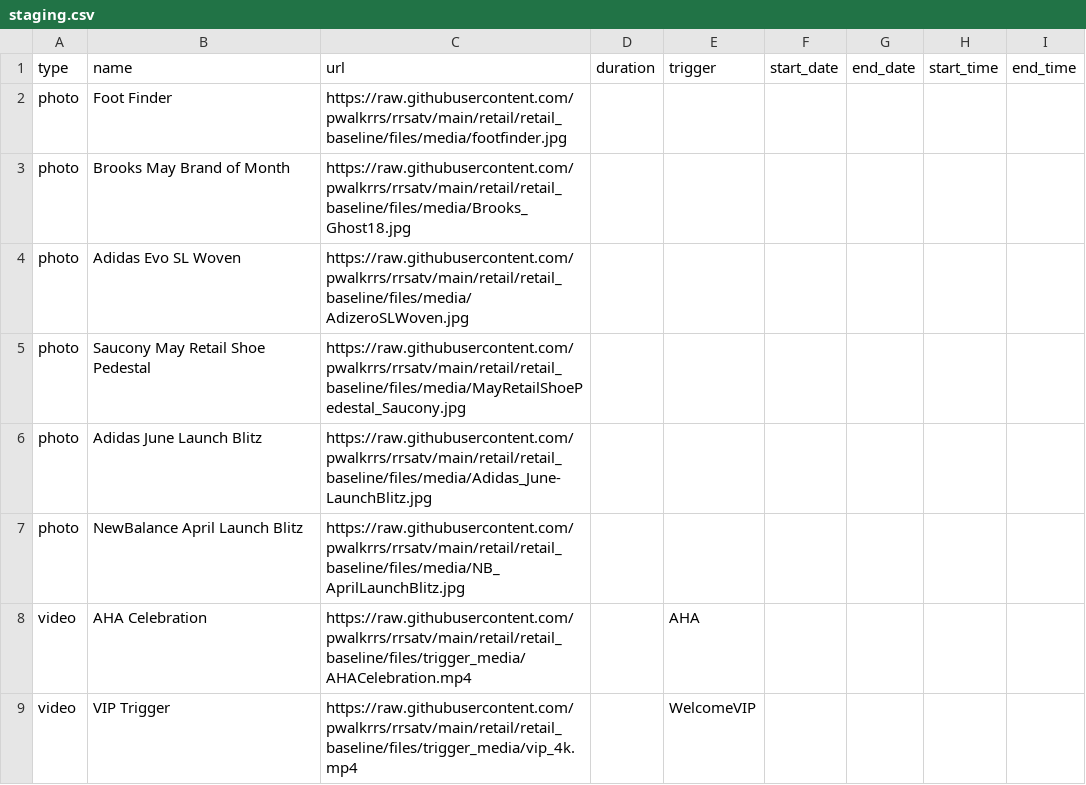
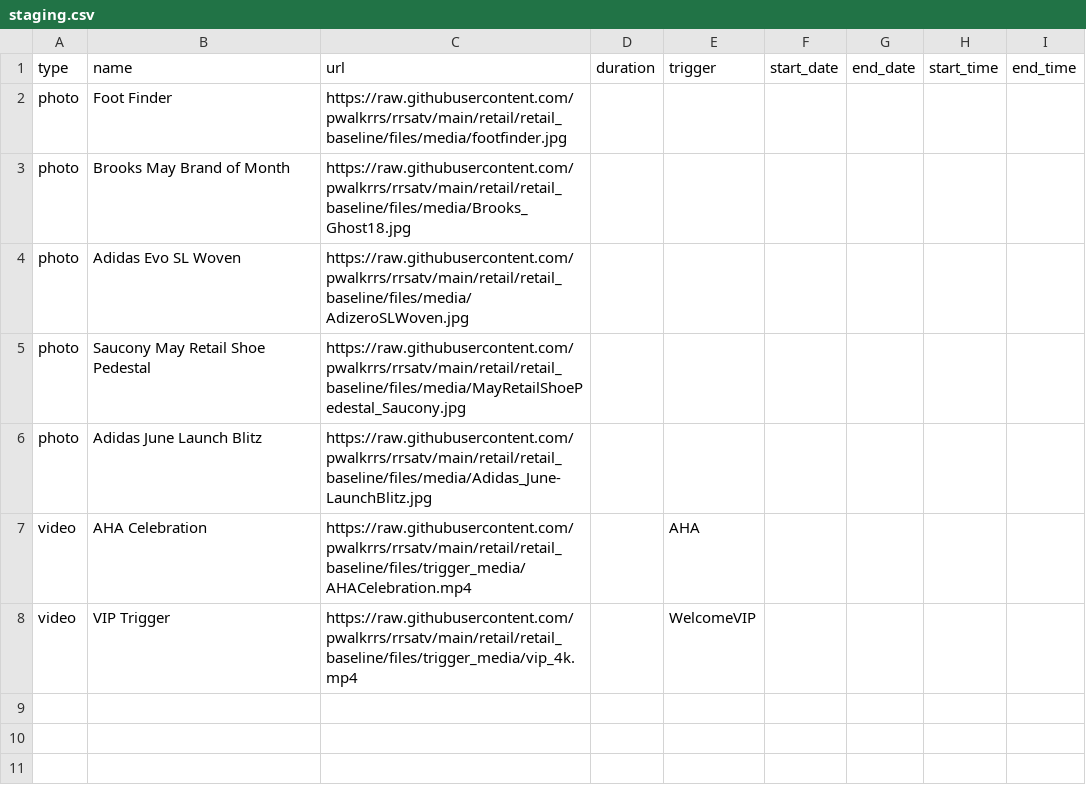
Before and after one commit to pwalkrrs/rrsatv, a CSV file: retail/retail_baseline/csv/pupcast/staging.csv, drawn as a sheet; the diff names each change by its address in the sheet, - before the commit and + after, or states it on an @@ line.

Commit message:
Update staging.csv

```diff
--- a/retail/retail_baseline/csv/pupcast/staging.csv
+++ b/retail/retail_baseline/csv/pupcast/staging.csv
-row 7: photo | NewBalance April Launch Blitz | https://raw.githubusercontent.com/pwalkrrs/rrsatv/main/retail/retail_baseline/files/media/NB_AprilLaunchBlitz.jpg
```
